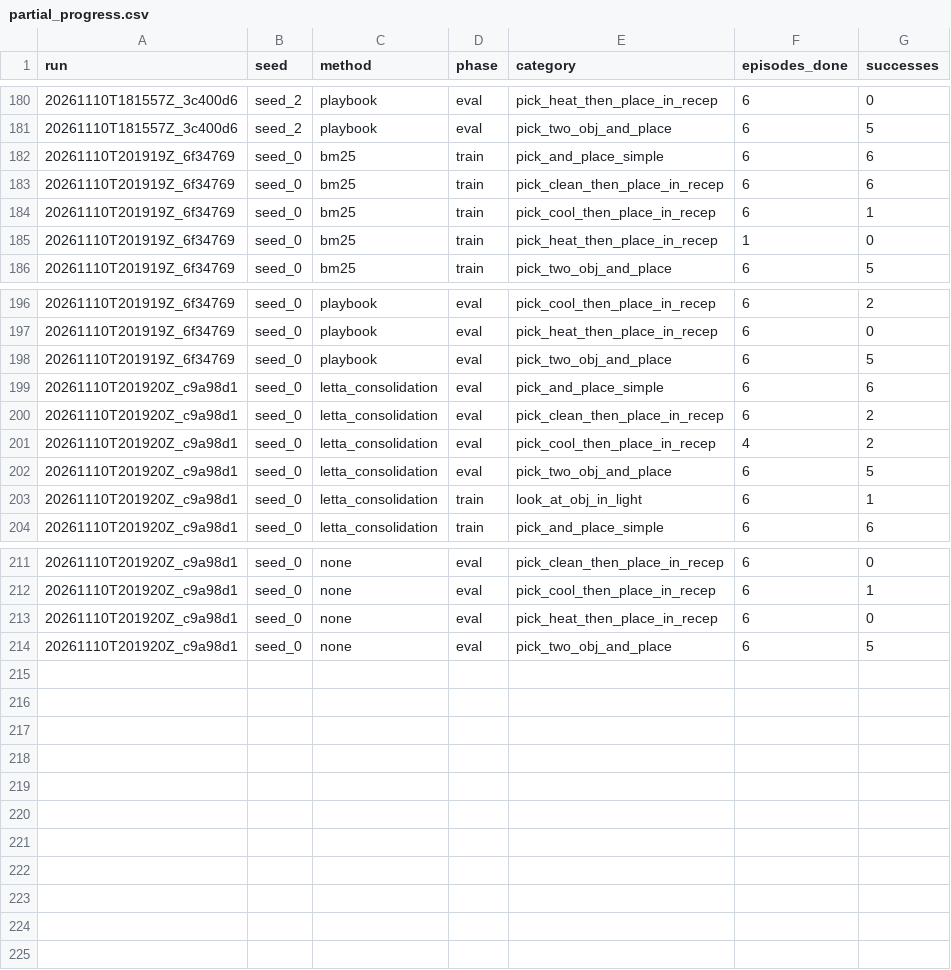
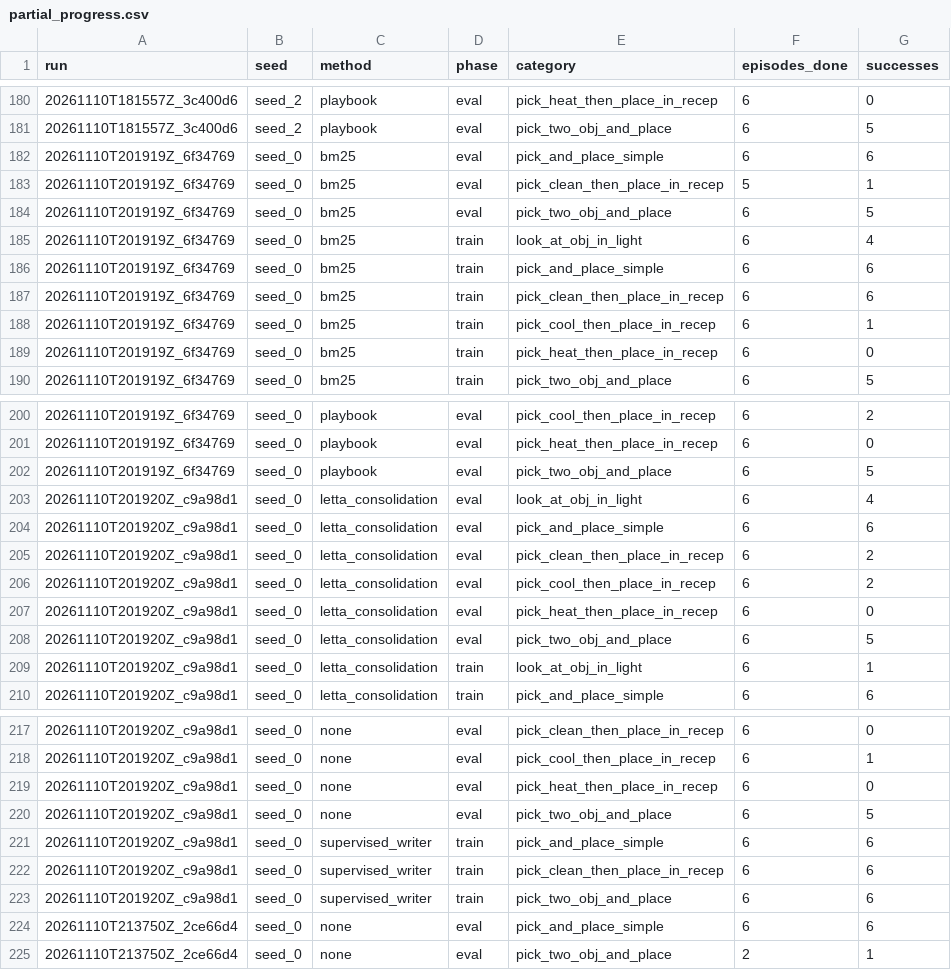
Before and after one commit to Vedant2100/evo-mem-bench, a CSV file: reports/bender/partial_progress.csv, drawn as a sheet; only a part is shown, gaps mark what is left out.

Commit message:
bender results update 2026-11-10 13:42

```diff
--- a/reports/bender/partial_progress.csv
+++ b/reports/bender/partial_progress.csv
@@ -181,2 +181,6 @@ run,seed,method,phase,category,episodes_done,successes
 20261110T181557Z_3c400d6,seed_2,playbook,eval,pick_two_obj_and_place,6,5
+20261110T201919Z_6f34769,seed_0,bm25,eval,pick_and_place_simple,6,6
+20261110T201919Z_6f34769,seed_0,bm25,eval,pick_clean_then_place_in_recep,5,1
+20261110T201919Z_6f34769,seed_0,bm25,eval,pick_two_obj_and_place,6,5
+20261110T201919Z_6f34769,seed_0,bm25,train,look_at_obj_in_light,6,4
 20261110T201919Z_6f34769,seed_0,bm25,train,pick_and_place_simple,6,6
@@ -184,3 +188,3 @@ run,seed,method,phase,category,episodes_done,successes
 20261110T201919Z_6f34769,seed_0,bm25,train,pick_cool_then_place_in_recep,6,1
-20261110T201919Z_6f34769,seed_0,bm25,train,pick_heat_then_place_in_recep,1,0
+20261110T201919Z_6f34769,seed_0,bm25,train,pick_heat_then_place_in_recep,6,0
 20261110T201919Z_6f34769,seed_0,bm25,train,pick_two_obj_and_place,6,5
@@ -198,5 +202,7 @@ run,seed,method,phase,category,episodes_done,successes
 20261110T201919Z_6f34769,seed_0,playbook,eval,pick_two_obj_and_place,6,5
+20261110T201920Z_c9a98d1,seed_0,letta_consolidation,eval,look_at_obj_in_light,6,4
 20261110T201920Z_c9a98d1,seed_0,letta_consolidation,eval,pick_and_place_simple,6,6
 20261110T201920Z_c9a98d1,seed_0,letta_consolidation,eval,pick_clean_then_place_in_recep,6,2
-20261110T201920Z_c9a98d1,seed_0,letta_consolidation,eval,pick_cool_then_place_in_recep,4,2
+20261110T201920Z_c9a98d1,seed_0,letta_consolidation,eval,pick_cool_then_place_in_recep,6,2
+20261110T201920Z_c9a98d1,seed_0,letta_consolidation,eval,pick_heat_then_place_in_recep,6,0
 20261110T201920Z_c9a98d1,seed_0,letta_consolidation,eval,pick_two_obj_and_place,6,5
@@ -214 +220,6 @@ run,seed,method,phase,category,episodes_done,successes
 20261110T201920Z_c9a98d1,seed_0,none,eval,pick_two_obj_and_place,6,5
+20261110T201920Z_c9a98d1,seed_0,supervised_writer,train,pick_and_place_simple,6,6
+20261110T201920Z_c9a98d1,seed_0,supervised_writer,train,pick_clean_then_place_in_recep,6,6
+20261110T201920Z_c9a98d1,seed_0,supervised_writer,train,pick_two_obj_and_place,6,6
+20261110T213750Z_2ce66d4,seed_0,none,eval,pick_and_place_simple,6,6
+20261110T213750Z_2ce66d4,seed_0,none,eval,pick_two_obj_and_place,2,1
```
Also changed, not shown: 3 other files.
